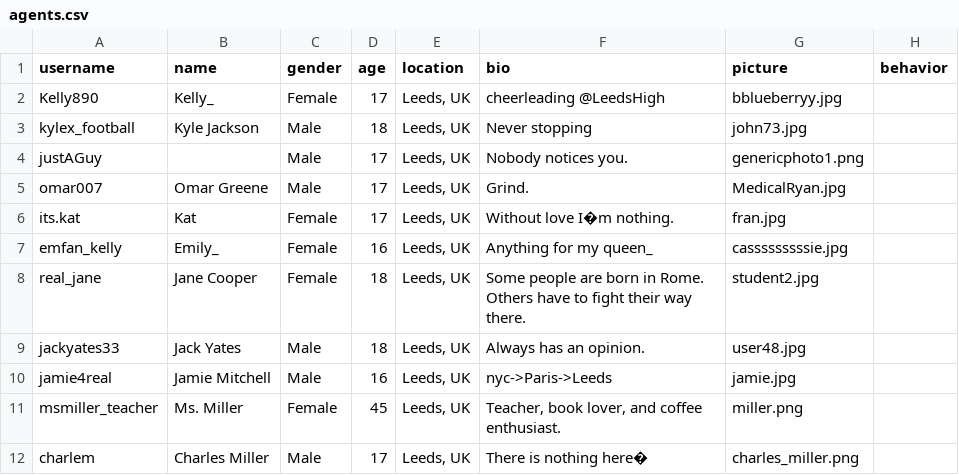
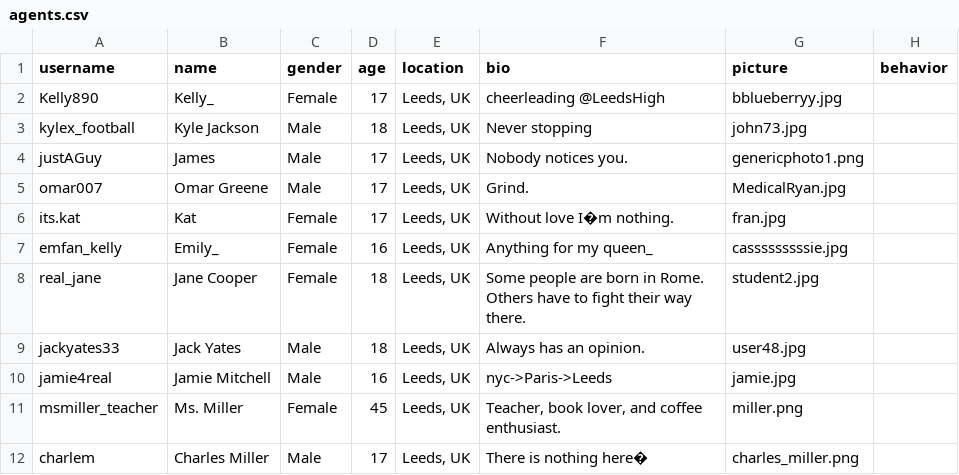
Before and after one commit to jessiejia0809/truman, a CSV file: scenarios/disclosure_based/agents.csv, drawn as a sheet; only a part is shown; the diff names each change by its address in the sheet, - before the commit and + after, or states it on an @@ line.

```diff
--- a/scenarios/disclosure_based/agents.csv
+++ b/scenarios/disclosure_based/agents.csv
-B4 (name): (empty)
+B4 (name): James
```
Also changed, not shown: 12 other files.
